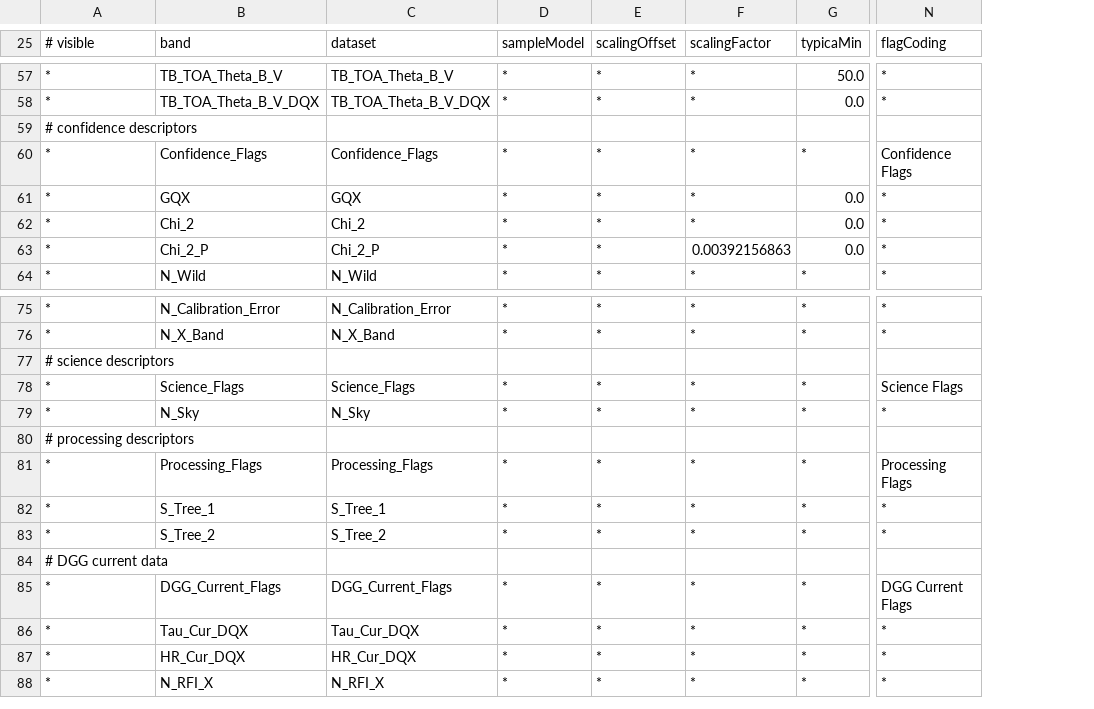
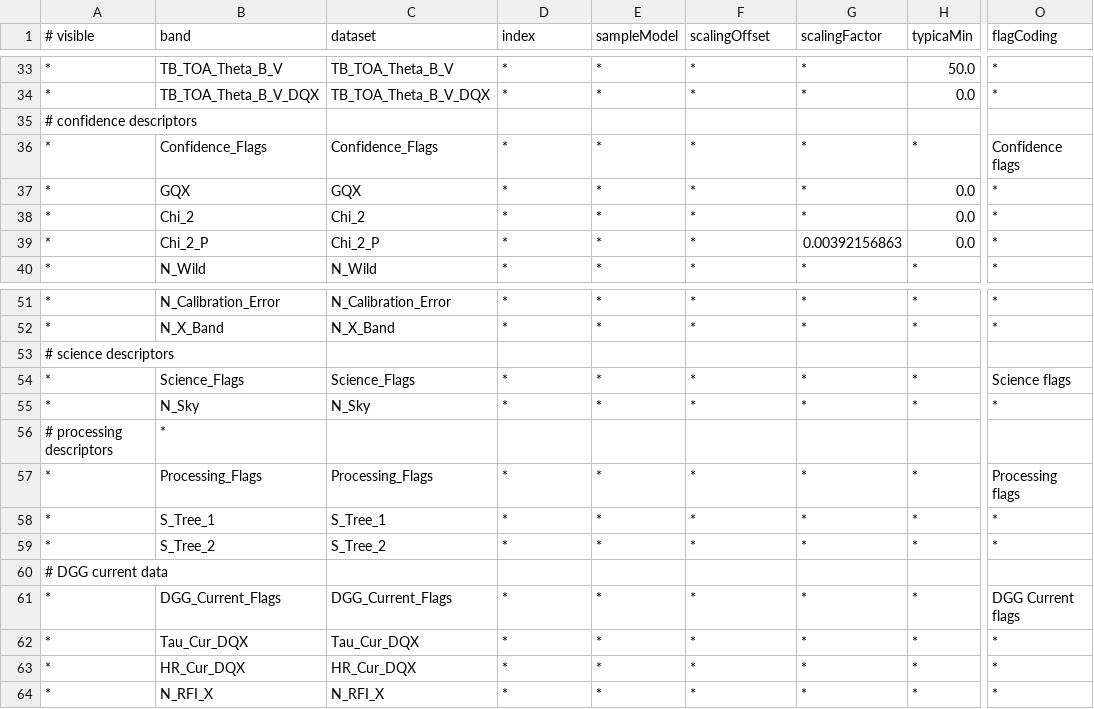
Before and after one commit to bcdev/smos-box, a CSV file: smos-reader/src/main/resources/org/esa/beam/dataio/smos/bands/MIR_/SMUDP2/DBL_SM_XXXX_MIR_SMUDP2_0200.csv, drawn as a sheet; only a part is shown, gaps mark what is left out; addresses are those after the commit; the diff covers the shown part only; the diff names each change by its address in the sheet, - before the commit and + after, or states it on an @@ line.

```diff
--- a/smos-reader/src/main/resources/org/esa/beam/dataio/smos/bands/MIR_/SMUDP2/DBL_SM_XXXX_MIR_SMUDP2_0200.csv
+++ b/smos-reader/src/main/resources/org/esa/beam/dataio/smos/bands/MIR_/SMUDP2/DBL_SM_XXXX_MIR_SMUDP2_0200.csv
+column G (scalingFactor), rows 33-40: * | * |  | * | * | * | 0.00392156863 | *; rows 51-64: * | * |  | * | * |  | * | * | * |  | * | * | * | *
-D1: sampleModel
+D1: index
-E1: scalingOffset
+E1: sampleModel
-F1: scalingFactor
+F1: scalingOffset
-O36 (flagCoding): Confidence Flags
+O36 (flagCoding): Confidence flags
-F39 (scalingOffset): 0.00392156863
+F39 (scalingOffset): *
-O54 (flagCoding): Science Flags
+O54 (flagCoding): Science flags
-B56 (band): (empty)
+B56 (band): *
-O57 (flagCoding): Processing Flags
+O57 (flagCoding): Processing flags
-O61 (flagCoding): DGG Current Flags
+O61 (flagCoding): DGG Current flags
```
Also changed, not shown: 24 removed rows elsewhere in this file, smos-reader/src/main/resources/org/esa/beam/dataio/smos/bands/AUX_/ECMWF_/DBL_SM_XXXX_AUX_ECMWF__0200.csv, smos-reader/src/main/resources/org/esa/beam/dataio/smos/bands/MIR_/OSUDP2/DBL_SM_XXXX_MIR_OSUDP2_0200.csv, 21 other files.
